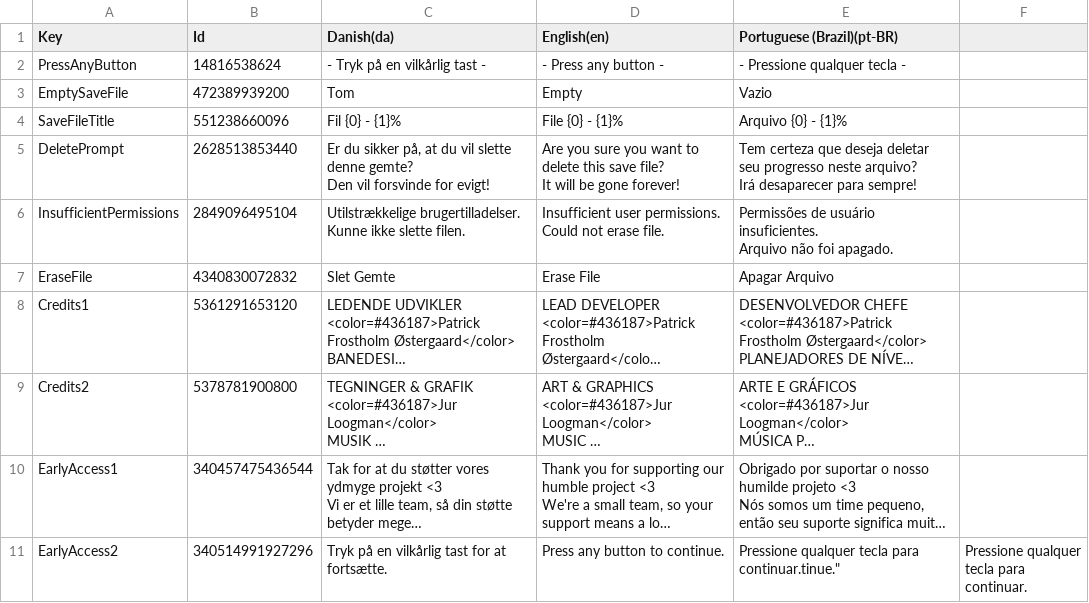
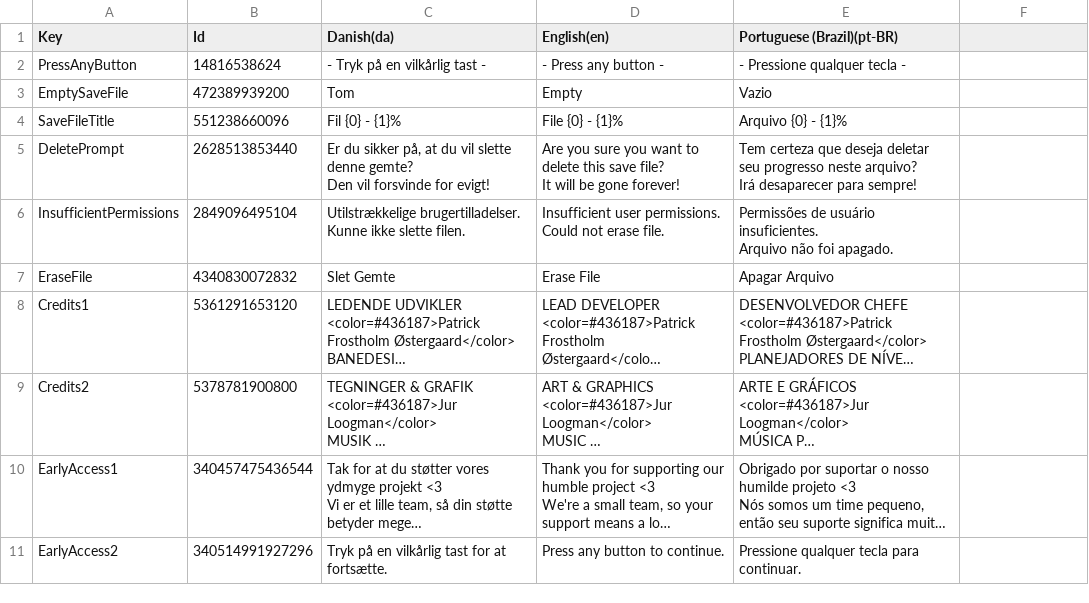
Before and after one commit to Pattrigue/Vibrant-Venture-Localization, a CSV file: csv/TitleScreen.csv, drawn as a sheet; long unchanged cells end in …; the diff names each change by its address in the sheet, - before the commit and + after, or states it on an @@ line.

Commit message:
Update TitleScreen.csv

```diff
--- a/csv/TitleScreen.csv
+++ b/csv/TitleScreen.csv
-E11 (Portuguese (Brazil)(pt-BR)): Pressione qualquer tecla para continuar.tinue."
+E11 (Portuguese (Brazil)(pt-BR)): Pressione qualquer tecla para continuar.
-F11: Pressione qualquer tecla para continuar.
+F11: (empty)
```
